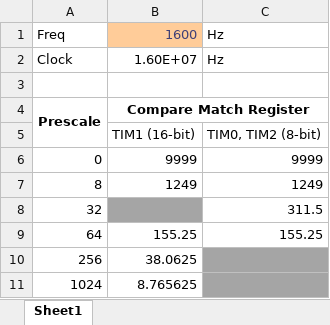
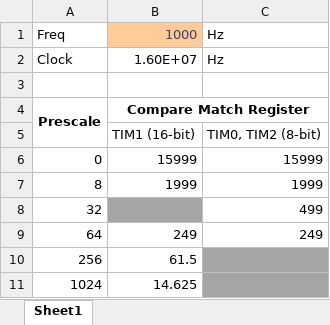
Before and after one commit to mprosk/mtg_life_counter, an Excel workbook: mtg_firmware/timer.xlsx, sheet Sheet1, drawn as a sheet; values as stored, in another font and other column widths than the file's, no borders; conditional formats not drawn; the diff names each change by its address in the sheet, - before the commit and + after, or states it on an @@ line.

Commit message:
Mess w timer excel

```diff
--- a/mtg_firmware/timer.xlsx (sheet Sheet1)
+++ b/mtg_firmware/timer.xlsx (sheet Sheet1)
-B1: 1600
+B1: 1000
-B6: 9999
+B6: 15999
-C6: 9999
+C6: 15999
-B7: 1249
+B7: 1999
-C7: 1249
+C7: 1999
-C8: 311.5
+C8: 499
-B9: 155.25
+B9: 249
-C9: 155.25
+C9: 249
-B10: 38.0625
+B10: 61.5
-B11: 8.765625
+B11: 14.625
```
